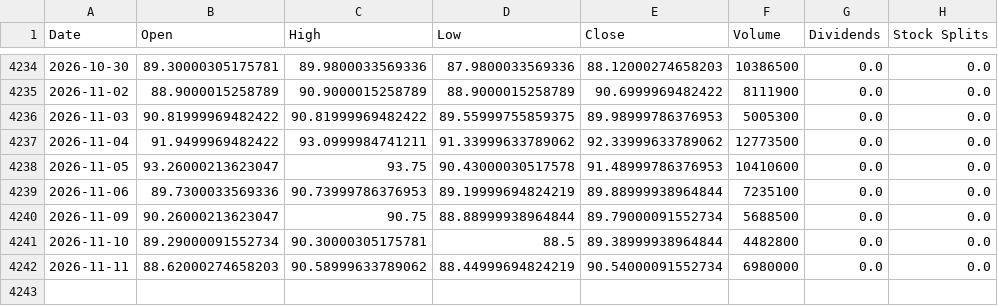
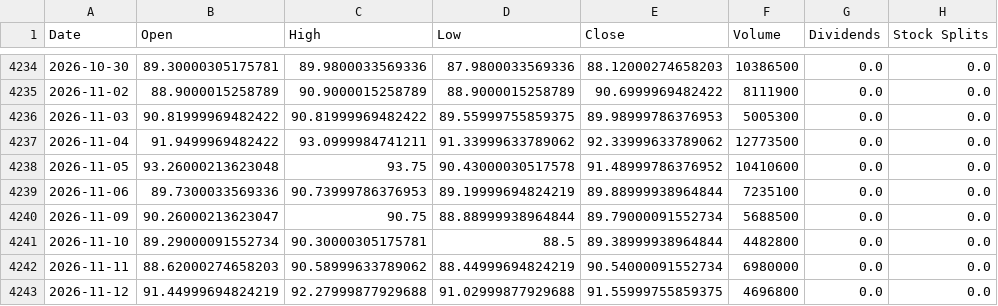
Before and after one commit to jamesf623/strategy_daily, a CSV file: stock_data/ORLY.csv, drawn as a sheet; only a part is shown, gaps mark what is left out.

```diff
--- a/stock_data/ORLY.csv
+++ b/stock_data/ORLY.csv
@@ -4237,3 +4237,3 @@ Date,Open,High,Low,Close,Volume,Dividends,Stock Splits
 2026-11-04,91.9499969482422,93.0999984741211,91.33999633789062,92.33999633789062,12773500,0.0,0.0
-2026-11-05,93.26000213623047,93.75,90.43000030517578,91.48999786376953,10410600,0.0,0.0
+2026-11-05,93.26000213623048,93.75,90.43000030517578,91.48999786376952,10410600,0.0,0.0
 2026-11-06,89.7300033569336,90.73999786376953,89.19999694824219,89.88999938964844,7235100,0.0,0.0
@@ -4242 +4242,2 @@ Date,Open,High,Low,Close,Volume,Dividends,Stock Splits
 2026-11-11,88.62000274658203,90.58999633789062,88.44999694824219,90.54000091552734,6980000,0.0,0.0
+2026-11-12,91.44999694824219,92.27999877929688,91.02999877929688,91.55999755859375,4696800,0.0,0.0
```
Also changed, not shown: stock_data/AZO.csv, stock_data/TSLA.csv.
